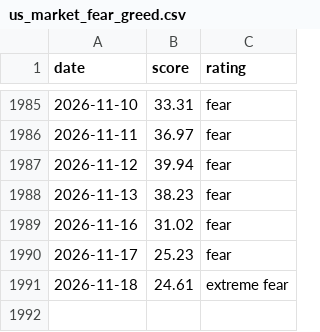
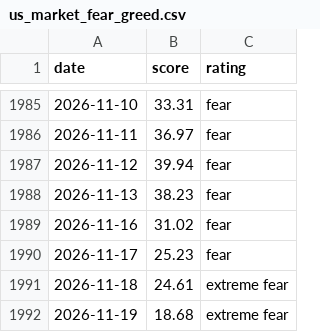
Before and after one commit to MarnoPrinsloo/FG-Index-US_Market-Crypto, a CSV file: data/us_market_fear_greed.csv, drawn as a sheet; only a part is shown, gaps mark what is left out.

```diff
--- a/data/us_market_fear_greed.csv
+++ b/data/us_market_fear_greed.csv
@@ -1991 +1991,2 @@ date,score,rating
 2026-11-18,24.61,extreme fear
+2026-11-19,18.68,extreme fear
```
